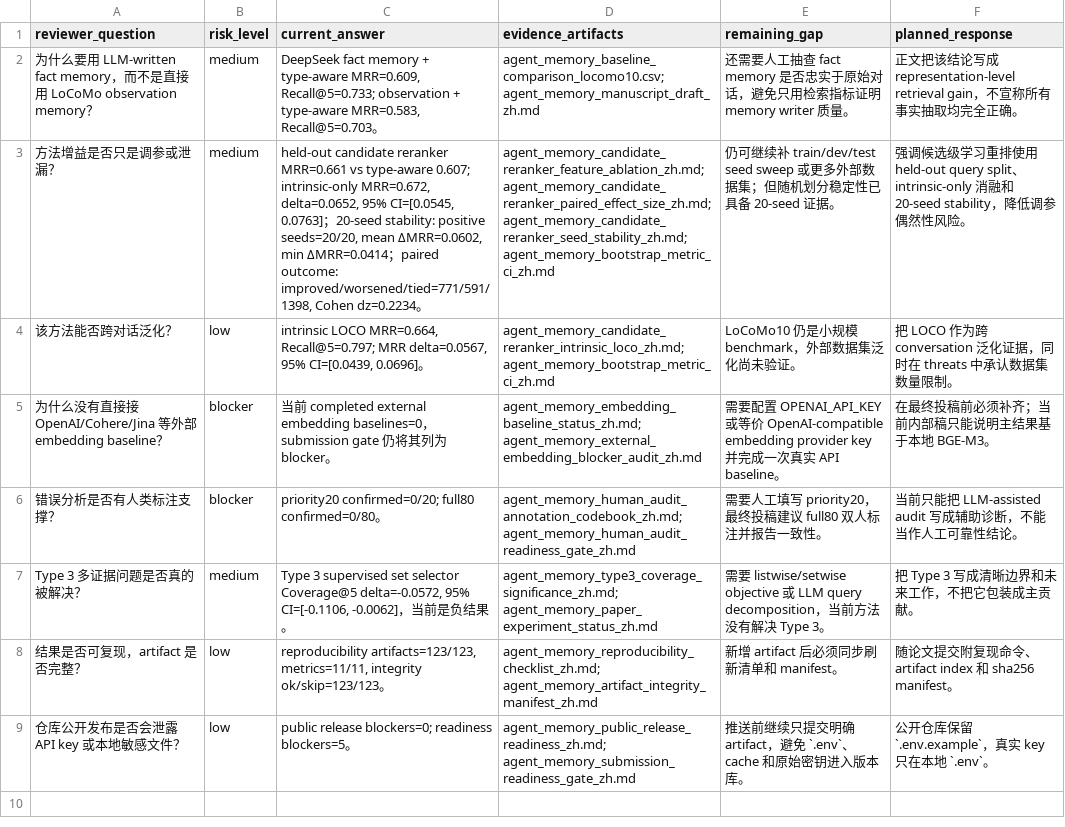
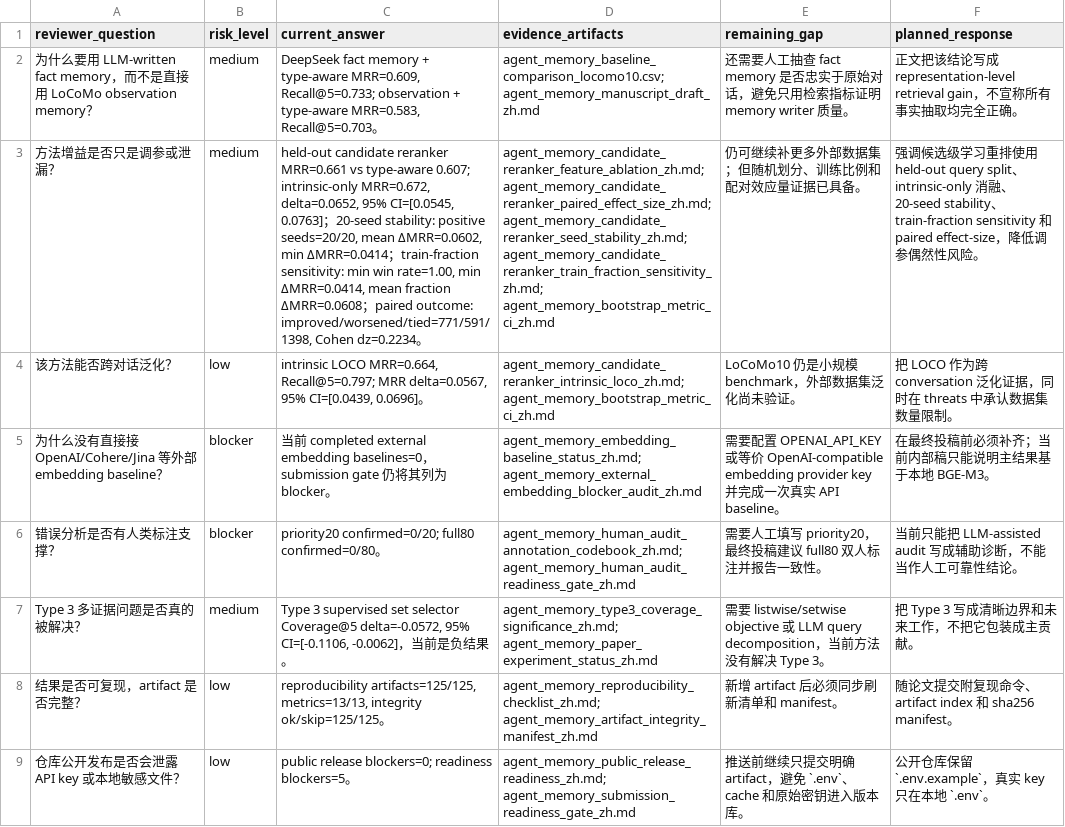
Before and after one commit to bai9yu/agent-memory-experiment, a CSV file: outputs/agent_memory_reviewer_response_prep.csv, drawn as a sheet; the diff names each change by its address in the sheet, - before the commit and + after, or states it on an @@ line.

```diff
--- a/outputs/agent_memory_reviewer_response_prep.csv
+++ b/outputs/agent_memory_reviewer_response_prep.csv
-C3 (current_answer): …ΔMRR=0.0414；paired outcome:…
+C3 (current_answer): …ΔMRR=0.0414；train-fraction sensitivity: min win rate=1.00, min ΔMRR=0.0414, mean fraction ΔMRR=0.0608；paired outcome:…
-D3 (evidence_artifacts): …agent_memory_candidate_reranker_paired_effect_size_zh.md; agent_memory_candidate_reranker_seed_stability_zh.md; agent_memory_bootstrap_metric_ci_zh.md
+D3 (evidence_artifacts): …agent_memory_candidate_reranker_paired_effect_size_zh.md; agent_memory_candidate_reranker_seed_stability_zh.md; agent_memory_candidate_reranker_train_fraction_sensitivity_zh.md; agent_memory_bootstrap_metric_ci_zh.md
-E3 (remaining_gap): …可继续补 train/dev/test seed sweep 或更多外部数据集；但随机划分稳定性已具备 20-seed 证据。
+E3 (remaining_gap): …可继续补更多外部数据集；但随机划分、训练比例和配对效应量证据已具备。
-F3 (planned_response): …、intrinsic-only 消融和 20-seed stability，降低调…
+F3 (planned_response): …、intrinsic-only 消融、20-seed stability、train-fraction sensitivity 和 paired effect-size，降低调…
-C8 (current_answer): reproducibility artifacts=123/123, metrics=11/11, integrity ok/skip=123/123。
+C8 (current_answer): reproducibility artifacts=125/125, metrics=13/13, integrity ok/skip=125/125。
```
Also changed, not shown: outputs/agent_memory_artifact_integrity_manifest.csv, outputs/agent_memory_paper_evidence_matrix.csv, 23 other files.
